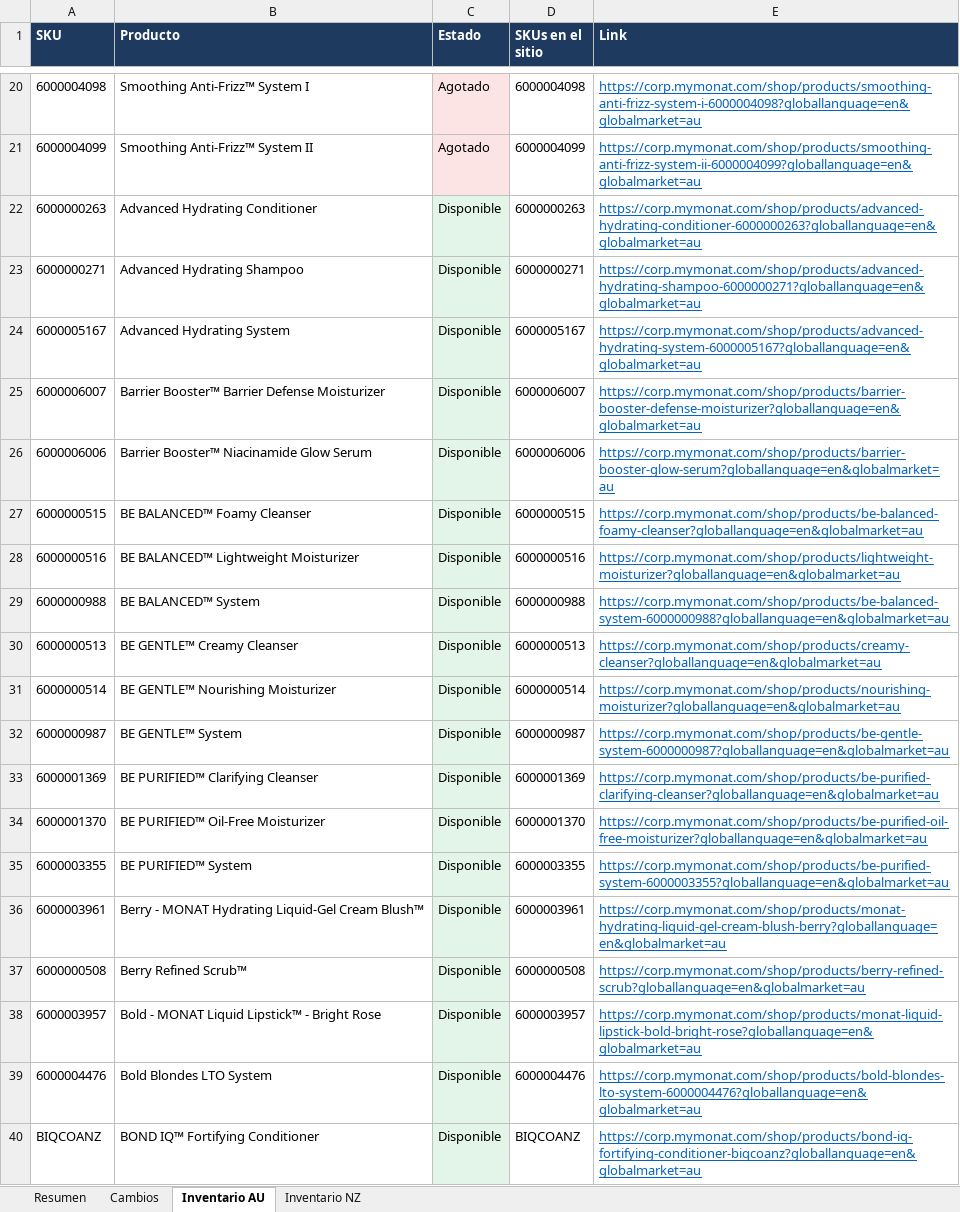
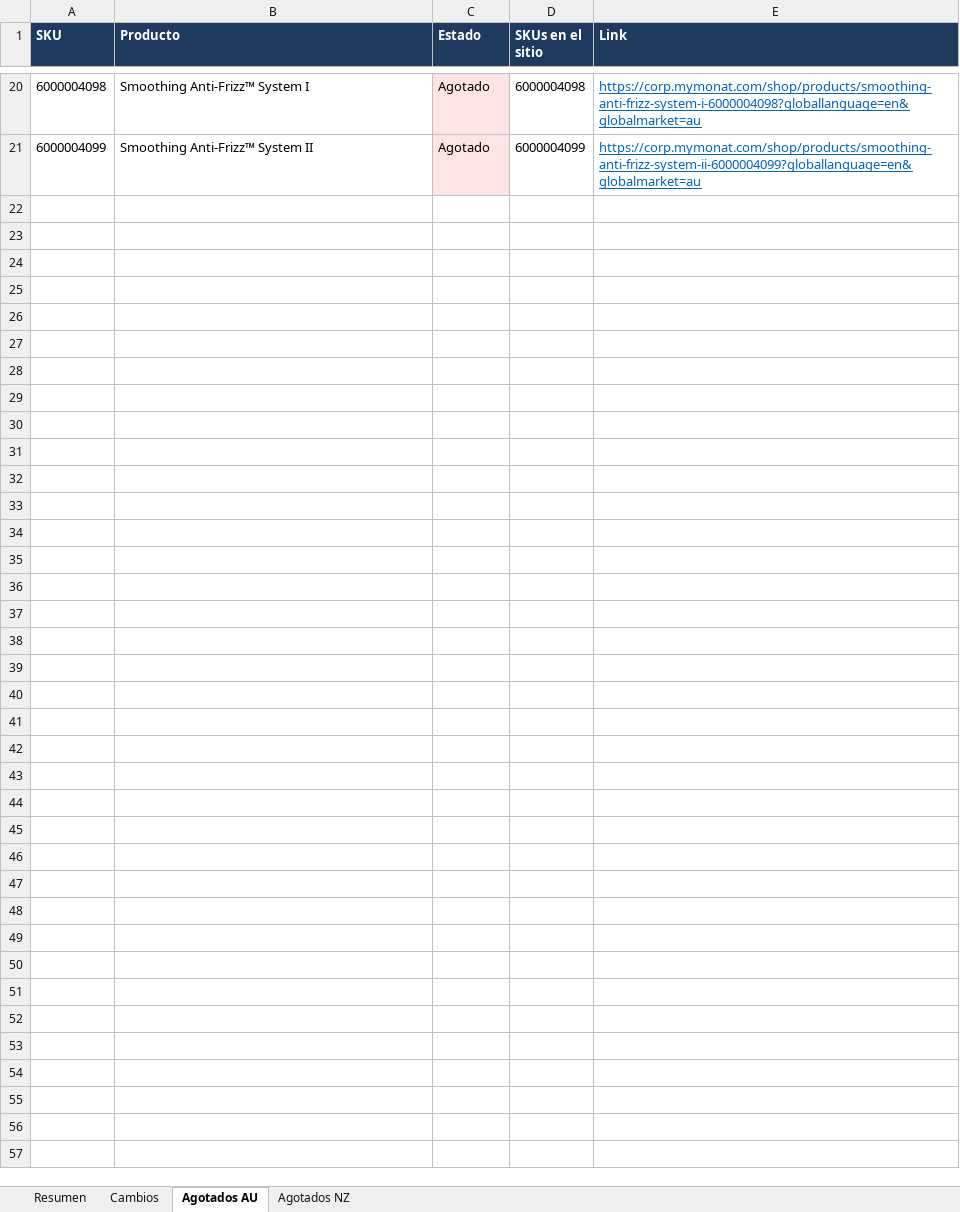
Before and after one commit to cangoes/monat-stock-monitor, an Excel workbook: historial/2026-11-16_W47/reporte_stock_2026-11-16_W47.xlsx, sheet Agotados AU, drawn as a sheet; only a part is shown, gaps mark what is left out; values as stored, in another font and other column widths than the file's, no borders; the diff covers the shown part only; the diff names each change by its address in the sheet, - before the commit and + after, or states it on an @@ line.

```diff
--- a/historial/2026-11-16_W47/reporte_stock_2026-11-16_W47.xlsx (sheet Agotados AU)
+++ b/historial/2026-11-16_W47/reporte_stock_2026-11-16_W47.xlsx (sheet Agotados AU)
-sheet tab: Inventario AU
+sheet tab: Agotados AU
-sheet tab: Inventario NZ
+sheet tab: Agotados NZ
-row 22: 6000000263 | Advanced Hydrating Conditioner | Disponible | 6000000263 | https://corp.mymonat.com/shop/products/advanced-hydrating-conditioner-6000000263?globallanguage=en&globalmarket=au
-row 23: 6000000271 | Advanced Hydrating Shampoo | Disponible | 6000000271 | https://corp.mymonat.com/shop/products/advanced-hydrating-shampoo-6000000271?globallanguage=en&globalmarket=au
-row 24: 6000005167 | Advanced Hydrating System | Disponible | 6000005167 | https://corp.mymonat.com/shop/products/advanced-hydrating-system-6000005167?globallanguage=en&globalmarket=au
-row 25: 6000006007 | Barrier Booster™ Barrier Defense Moisturizer | Disponible | 6000006007 | https://corp.mymonat.com/shop/products/barrier-booster-defense-moisturizer?globallanguage=en&globalmarket=au
-row 26: 6000006006 | Barrier Booster™ Niacinamide Glow Serum | Disponible | 6000006006 | https://corp.mymonat.com/shop/products/barrier-booster-glow-serum?globallanguage=en&globalmarket=au
-row 27: 6000000515 | BE BALANCED™ Foamy Cleanser | Disponible | 6000000515 | https://corp.mymonat.com/shop/products/be-balanced-foamy-cleanser?globallanguage=en&globalmarket=au
-row 28: 6000000516 | BE BALANCED™ Lightweight Moisturizer | Disponible | 6000000516 | https://corp.mymonat.com/shop/products/lightweight-moisturizer?globallanguage=en&globalmarket=au
-row 29: 6000000988 | BE BALANCED™ System | Disponible | 6000000988 | https://corp.mymonat.com/shop/products/be-balanced-system-6000000988?globallanguage=en&globalmarket=au
-row 30: 6000000513 | BE GENTLE™ Creamy Cleanser | Disponible | 6000000513 | https://corp.mymonat.com/shop/products/creamy-cleanser?globallanguage=en&globalmarket=au
-row 31: 6000000514 | BE GENTLE™ Nourishing Moisturizer | Disponible | 6000000514 | https://corp.mymonat.com/shop/products/nourishing-moisturizer?globallanguage=en&globalmarket=au
-row 32: 6000000987 | BE GENTLE™ System | Disponible | 6000000987 | https://corp.mymonat.com/shop/products/be-gentle-system-6000000987?globallanguage=en&globalmarket=au
-row 33: 6000001369 | BE PURIFIED™ Clarifying Cleanser | Disponible | 6000001369 | https://corp.mymonat.com/shop/products/be-purified-clarifying-cleanser?globallanguage=en&globalmarket=au
-row 34: 6000001370 | BE PURIFIED™ Oil-Free Moisturizer | Disponible | 6000001370 | https://corp.mymonat.com/shop/products/be-purified-oil-free-moisturizer?globallanguage=en&globalmarket=au
-row 35: 6000003355 | BE PURIFIED™ System | Disponible | 6000003355 | https://corp.mymonat.com/shop/products/be-purified-system-6000003355?globallanguage=en&globalmarket=au
-row 36: 6000003961 | Berry - MONAT Hydrating Liquid-Gel Cream Blush™ | Disponible | 6000003961 | https://corp.mymonat.com/shop/products/monat-hydrating-liquid-gel-cream-blush-berry?globallanguage=en&globalmarket=au
-row 37: 6000000508 | Berry Refined Scrub™ | Disponible | 6000000508 | https://corp.mymonat.com/shop/products/berry-refined-scrub?globallanguage=en&globalmarket=au
-row 38: 6000003957 | Bold - MONAT Liquid Lipstick™ - Bright Rose | Disponible | 6000003957 | https://corp.mymonat.com/shop/products/monat-liquid-lipstick-bold-bright-rose?globallanguage=en&globalmarket=au
-row 39: 6000004476 | Bold Blondes LTO System | Disponible | 6000004476 | https://corp.mymonat.com/shop/products/bold-blondes-lto-system-6000004476?globallanguage=en&globalmarket=au
-row 40: BIQCOANZ | BOND IQ™ Fortifying Conditioner | Disponible | BIQCOANZ | https://corp.mymonat.com/shop/products/bond-iq-fortifying-conditioner-biqcoanz?globallanguage=en&globalmarket=au
```
Also changed, not shown: 102 removed rows elsewhere in this sheet, sheet Agotados NZ, sheet Resumen, historial/2026-11-16_W47/primer-barrido/reporte_stock_primer-barrido_2026-11-18.xlsx, 3 other files.
